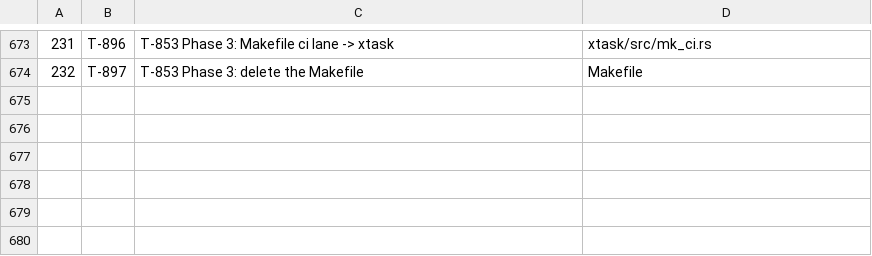
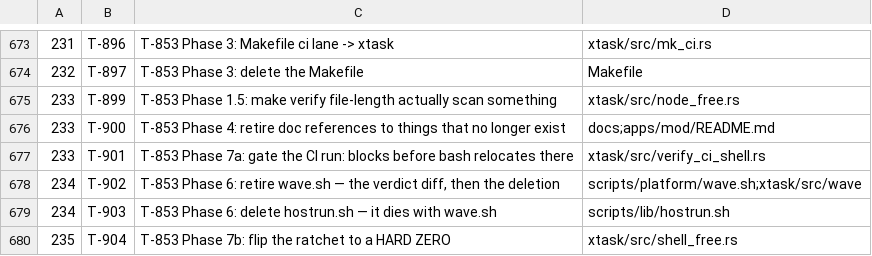
Before and after one commit to darkforce09/TBD-reforger, a TSV file: docs/platform/wave_plan.tsv, drawn as a sheet; only a part is shown, gaps mark what is left out.

```diff
--- a/docs/platform/wave_plan.tsv
+++ b/docs/platform/wave_plan.tsv
@@ -674 +674,7 @@
 232	T-897	T-853 Phase 3: delete the Makefile	Makefile
+233	T-899	T-853 Phase 1.5: make verify file-length actually scan something	xtask/src/node_free.rs
+233	T-900	T-853 Phase 4: retire doc references to things that no longer exist	docs;apps/mod/README.md
+233	T-901	T-853 Phase 7a: gate the CI run: blocks before bash relocates there	xtask/src/verify_ci_shell.rs
+234	T-902	T-853 Phase 6: retire wave.sh — the verdict diff, then the deletion	scripts/platform/wave.sh;xtask/src/wave
+234	T-903	T-853 Phase 6: delete hostrun.sh — it dies with wave.sh	scripts/lib/hostrun.sh
+235	T-904	T-853 Phase 7b: flip the ratchet to a HARD ZERO	xtask/src/shell_free.rs
```
Also changed, not shown: 5 other files.
